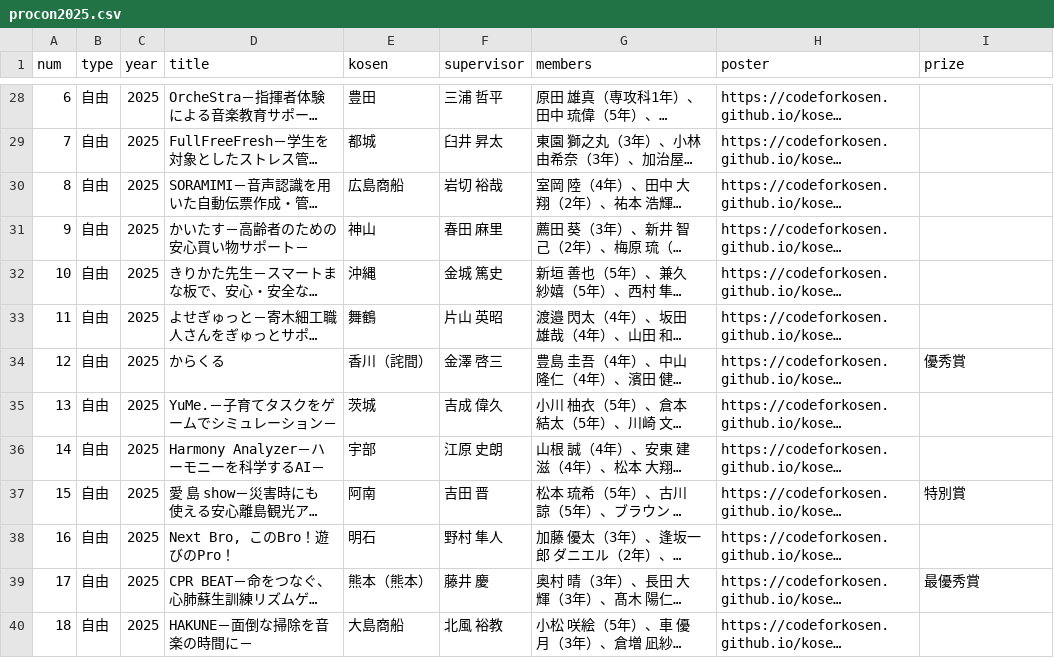
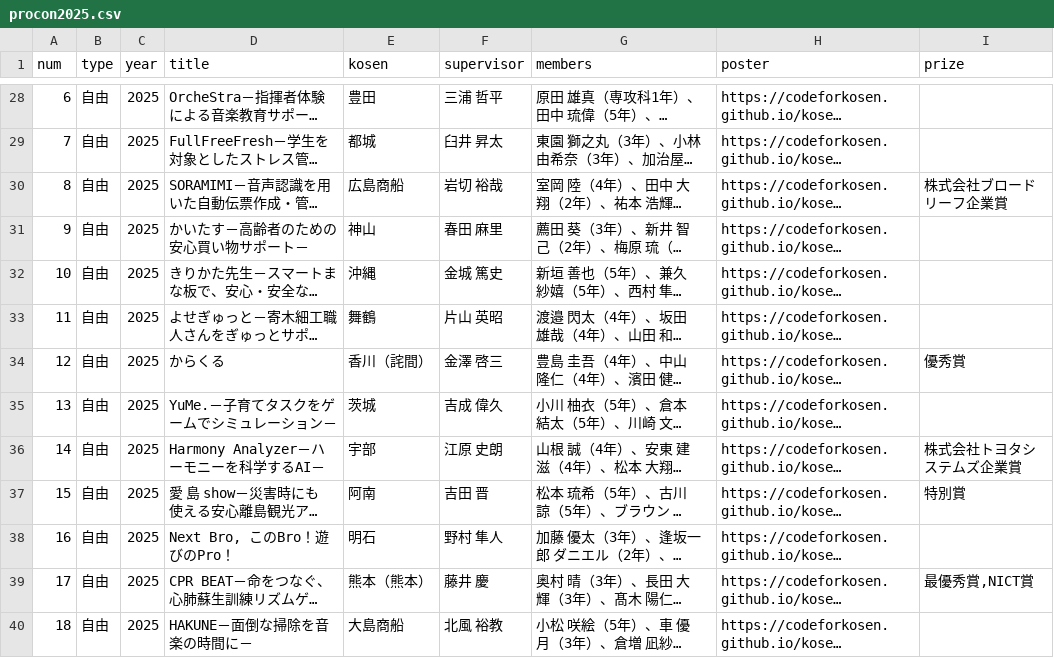
Before and after one commit to codeforkosen/kosen-opendata, a CSV file: data/procon/procon2025.csv, drawn as a sheet; only a part is shown, gaps mark what is left out; long unchanged cells end in …; the diff covers the shown part only; the diff names each change by its address in the sheet, - before the commit and + after, or states it on an @@ line.

Commit message:
add prize

```diff
--- a/data/procon/procon2025.csv
+++ b/data/procon/procon2025.csv
-I30 (prize): (empty)
+I30 (prize): 株式会社ブロードリーフ企業賞
-I36 (prize): (empty)
+I36 (prize): 株式会社トヨタシステムズ企業賞
-I39 (prize): 最優秀賞
+I39 (prize): 最優秀賞,NICT賞
```
Also changed, not shown: 8 edited cells elsewhere in this file.
